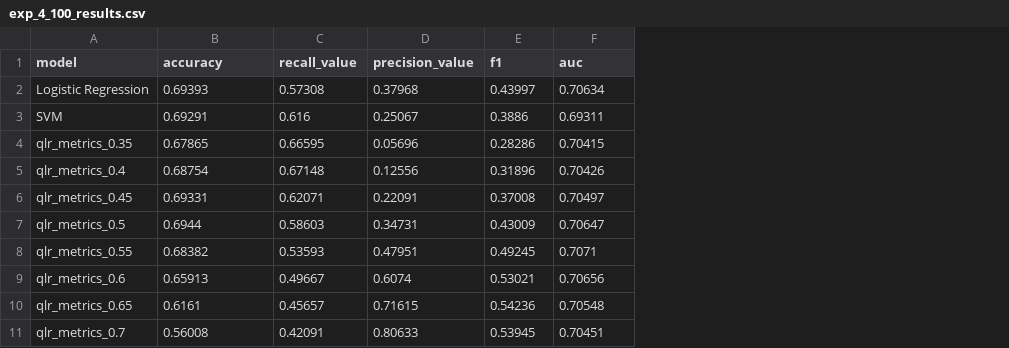
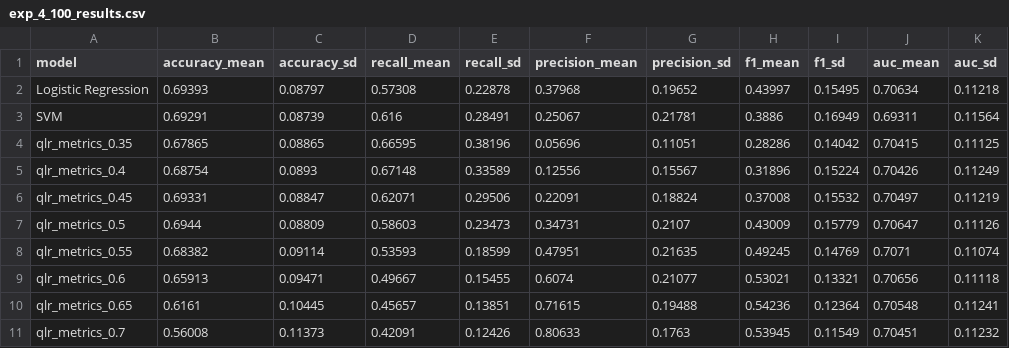
Before and after one commit to AmarantosPagiavlas/Thesis, a CSV file: Experiment 4/exp_4_100_results.csv, drawn as a sheet; addresses are those after the commit; the diff names each change by its address in the sheet, - before the commit and + after, or states it on an @@ line.

```diff
--- a/Experiment 4/exp_4_100_results.csv
+++ b/Experiment 4/exp_4_100_results.csv
+column C (accuracy_sd), rows 2-11: 0.08797 | 0.08739 | 0.08865 | 0.0893 | 0.08847 | 0.08809 | 0.09114 | 0.09471 | 0.10445 | 0.11373
+column E (recall_sd), rows 2-11: 0.22878 | 0.28491 | 0.38196 | 0.33589 | 0.29506 | 0.23473 | 0.18599 | 0.15455 | 0.13851 | 0.12426
+column G (precision_sd), rows 2-11: 0.19652 | 0.21781 | 0.11051 | 0.15567 | 0.18824 | 0.2107 | 0.21635 | 0.21077 | 0.19488 | 0.1763
+column I (f1_sd), rows 2-11: 0.15495 | 0.16949 | 0.14042 | 0.15224 | 0.15532 | 0.15779 | 0.14769 | 0.13321 | 0.12364 | 0.11549
+column K (auc_sd), rows 2-11: 0.11218 | 0.11564 | 0.11125 | 0.11249 | 0.11219 | 0.11126 | 0.11074 | 0.11118 | 0.11241 | 0.11232
-B1: accuracy
+B1: accuracy_mean
-D1: recall_value
+D1: recall_mean
-F1: precision_value
+F1: precision_mean
-H1: f1
+H1: f1_mean
-J1: auc
+J1: auc_mean
```
Also changed, not shown: Experiment 2/exp_2_5000_results.csv, Experiment 2/exp_2_500_results.csv, 10 other files.
